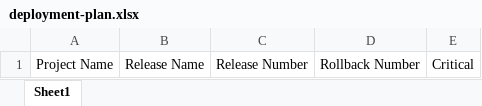
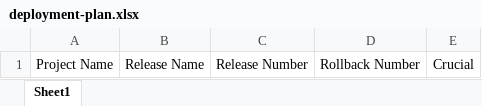
Before and after one commit to FarzamMohammadi/ado-express, an Excel workbook: files/deployment-plan.xlsx, sheet Sheet1, drawn as a sheet; values as stored, in another font and other column widths than the file's, no borders; the diff names each change by its address in the sheet, - before the commit and + after, or states it on an @@ line.

Commit message:
Change instances of "critical" to "is_crucial" (#5)

```diff
--- a/files/deployment-plan.xlsx (sheet Sheet1)
+++ b/files/deployment-plan.xlsx (sheet Sheet1)
-E1: Critical
+E1: Crucial
```
Also changed, not shown: 3 other files.
